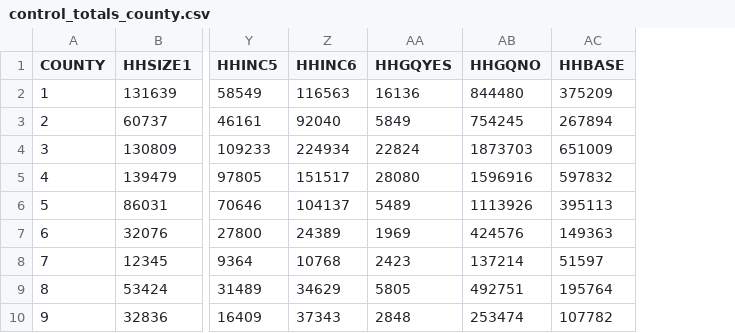
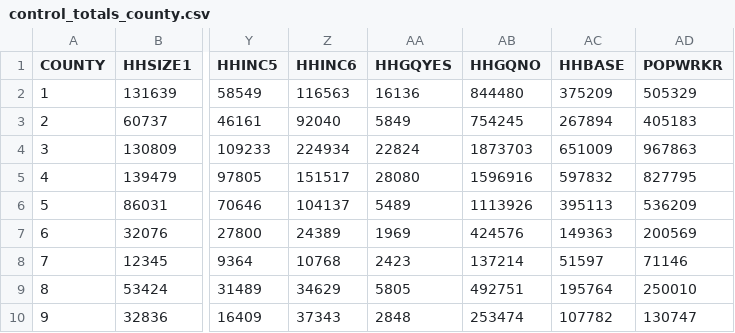
Before and after one commit to camsys/Link21-population-sim, a CSV file: models/populationsim-taz/data/control_totals_county.csv, drawn as a sheet; only a part is shown, gaps mark what is left out; the diff names each change by its address in the sheet, - before the commit and + after, or states it on an @@ line.

Commit message:
add person worker control

```diff
--- a/models/populationsim-taz/data/control_totals_county.csv
+++ b/models/populationsim-taz/data/control_totals_county.csv
+column AD (POPWRKR), rows 2-10: 505329 | 405183 | 967863 | 827795 | 536209 | 200569 | 71146 | 250010 | 130747
```
Also changed, not shown: models/populationsim-taz/configs/controls.csv, models/populationsim-taz/data/control_totals_single.csv, 8 other files.
